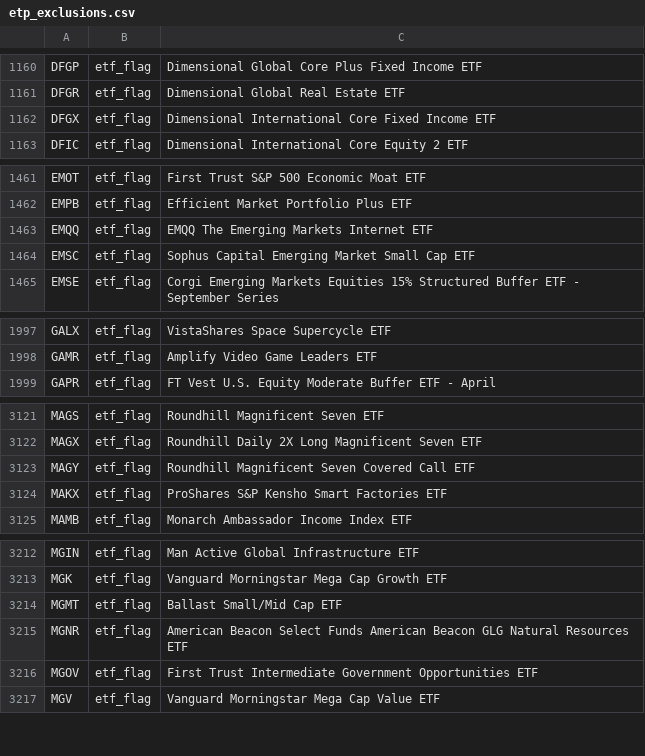
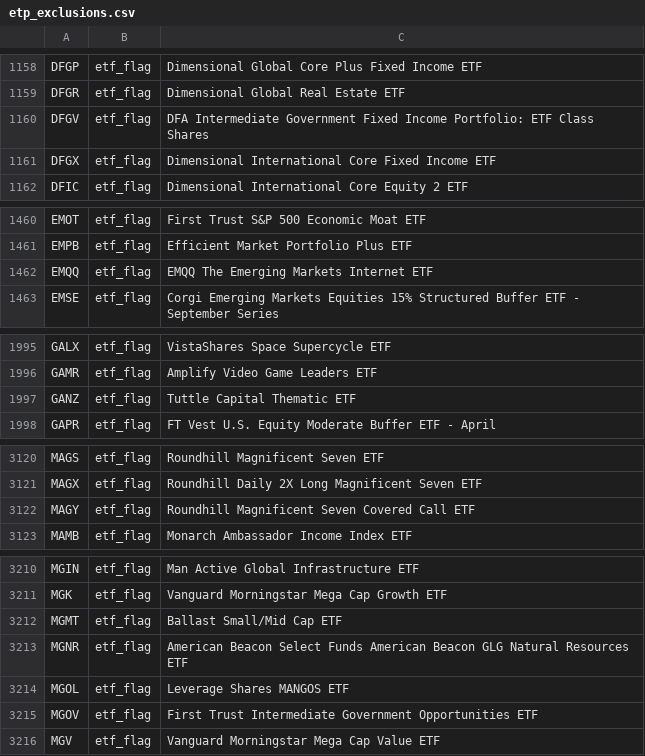
Before and after one commit to zkchong93/eoddata, a CSV file: etp_exclusions.csv, drawn as a sheet; only a part is shown, gaps mark what is left out; removed rows and columns are numbered as before the commit, all else as after; the diff covers the shown part only; the diff names each change by its address in the sheet, - before the commit and + after, or states it on an @@ line.

```diff
--- a/etp_exclusions.csv
+++ b/etp_exclusions.csv
+row 1160: DFGV | etf_flag | DFA Intermediate Government Fixed Income Portfolio: ETF Class Shares
-row 1464: EMSC | etf_flag | Sophus Capital Emerging Market Small Cap ETF
+row 1997: GANZ | etf_flag | Tuttle Capital Thematic ETF
-row 3124: MAKX | etf_flag | ProShares S&P Kensho Smart Factories ETF
+row 3214: MGOL | etf_flag | Leverage Shares MANGOS ETF
```
Also changed, not shown: 12 added rows, 11 removed rows and 5 edited cells elsewhere in this file, result_daily.csv, 9 other files.
